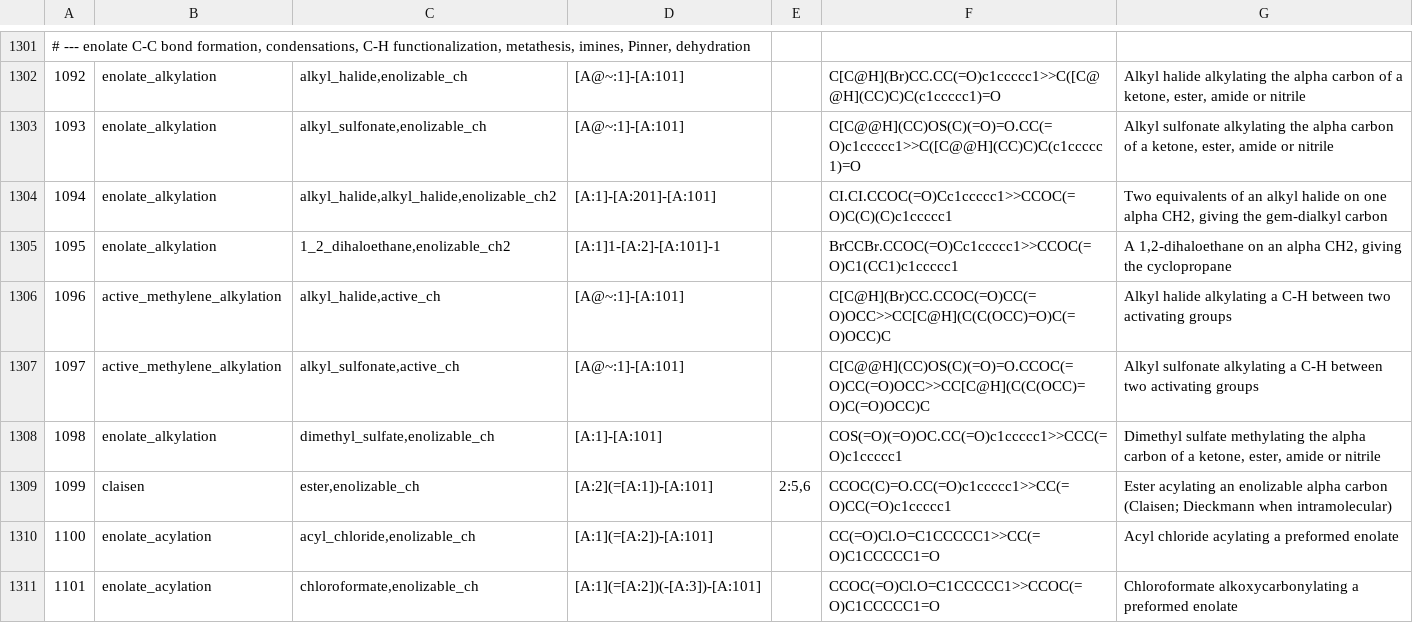
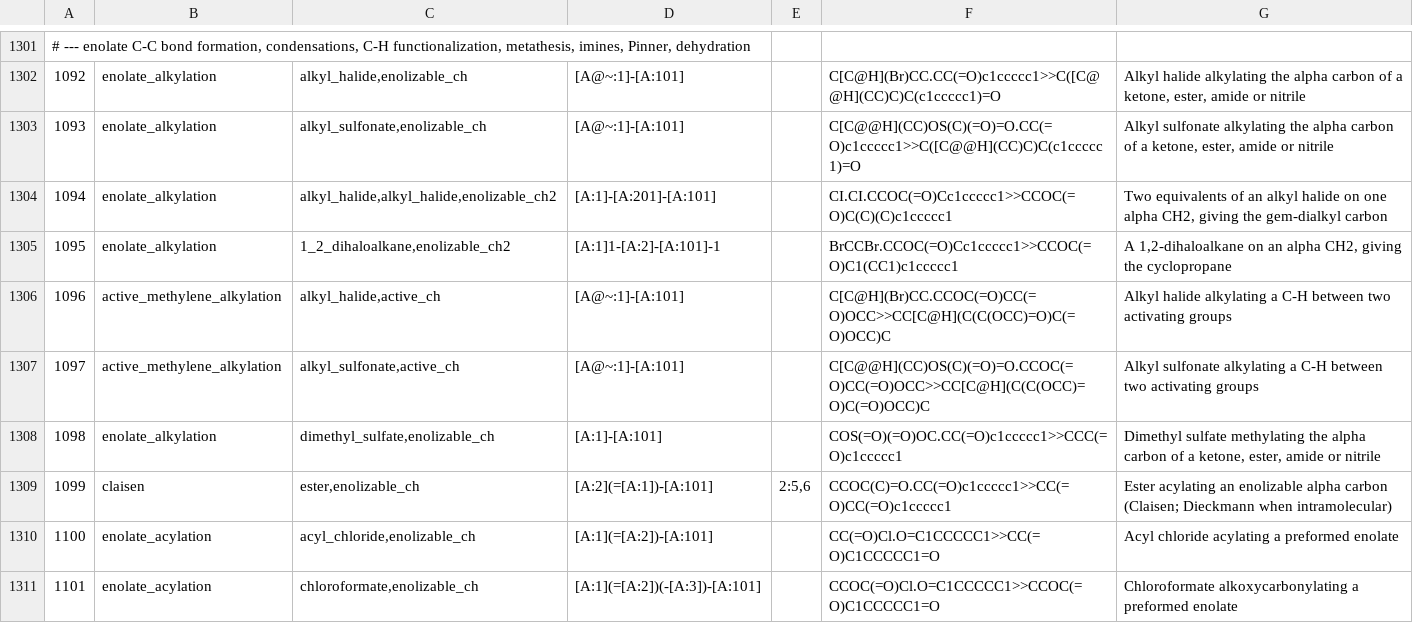
Before and after one commit to chython/chython, a TSV file: chython/reactions/tables/reactions.tsv, drawn as a sheet; only a part is shown, gaps mark what is left out; the diff names each change by its address in the sheet, - before the commit and + after, or states it on an @@ line.

```diff
--- a/chython/reactions/tables/reactions.tsv
+++ b/chython/reactions/tables/reactions.tsv
-C1305: 1_2_dihaloethane,enolizable_ch2
+C1305: 1_2_dihaloalkane,enolizable_ch2
-G1305: A 1,2-dihaloethane on an…
+G1305: A 1,2-dihaloalkane on an…
```
Also changed, not shown: chython/reactions/tables/functional.tsv, 1 other file.
